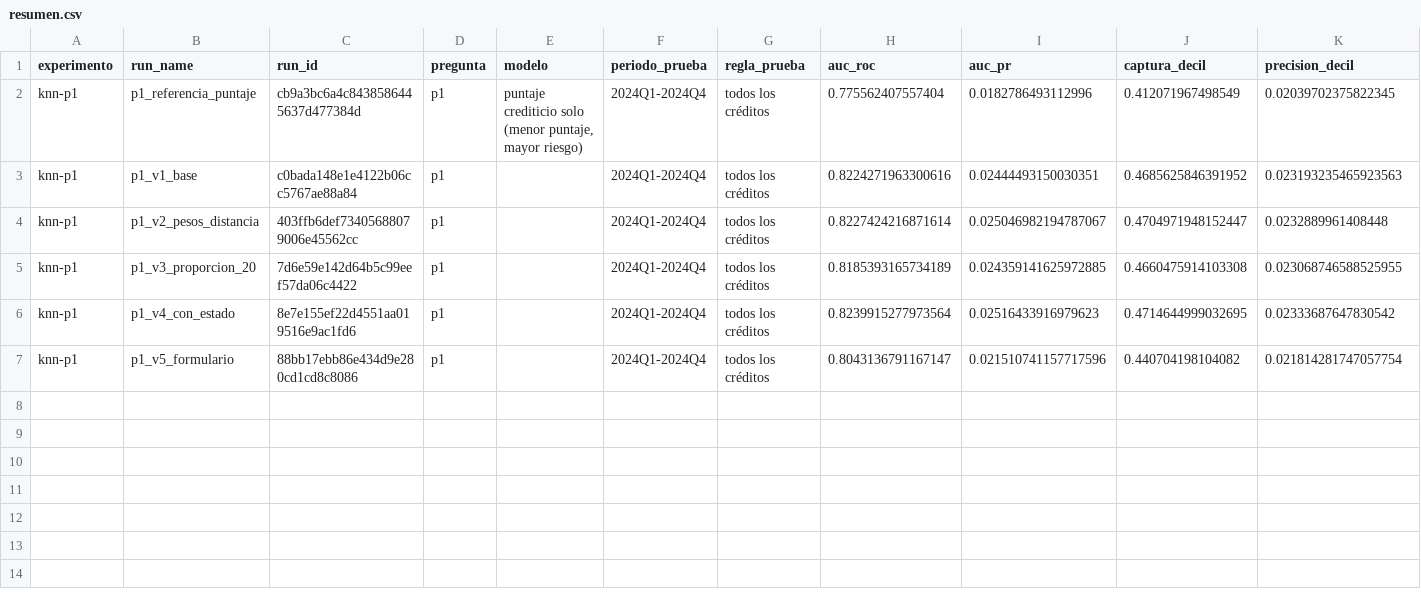
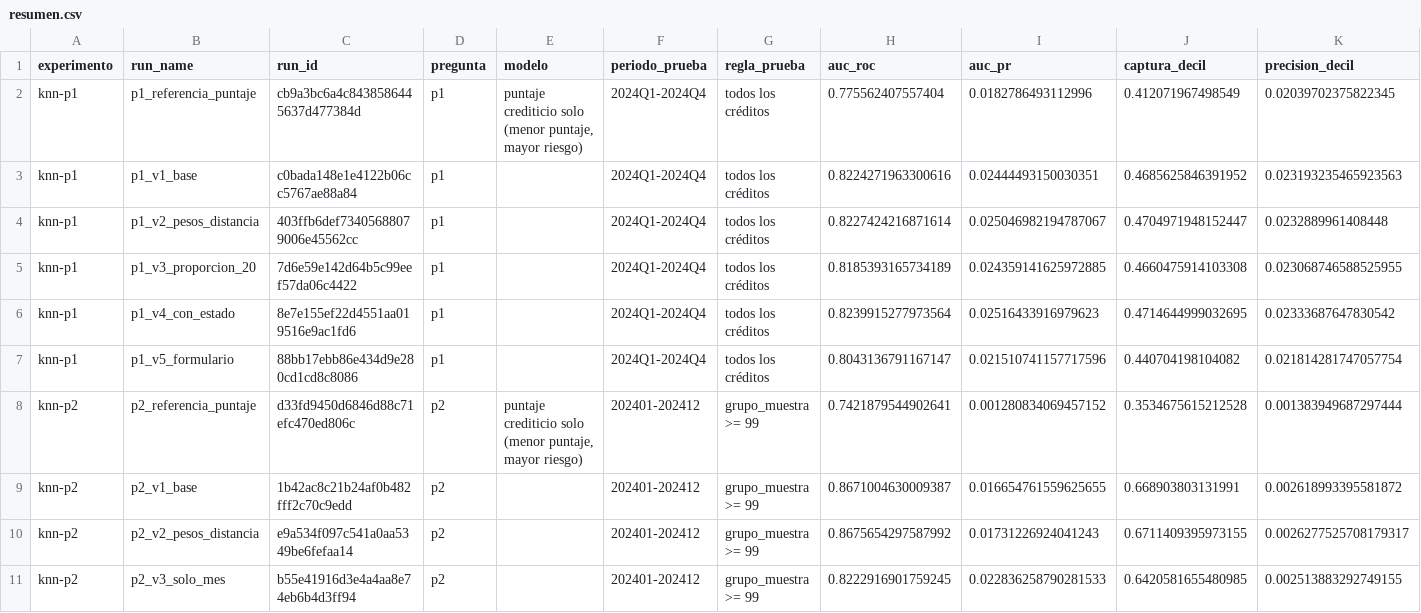
Before and after one commit to OSCARORTEGA95/Proyecto-de-Riesgo-de-Credito-Hipotecario, a CSV file: modelos/knn/resumen.csv, drawn as a sheet; only a part is shown; rows hold the shown columns only; the diff names each change by its address in the sheet, - before the commit and + after, or states it on an @@ line.

Commit message:
modelos: KNN para la pregunta 2 (3 versiones) y notebook con las dos preguntas

```diff
--- a/modelos/knn/resumen.csv
+++ b/modelos/knn/resumen.csv
+row 8: knn-p2 | p2_referencia_puntaje | d33fd9450d6846d88c71efc470ed806c | p2 | puntaje crediticio solo (menor puntaje, mayor riesgo) | 202401-202412 | grupo_muestra >= 99 | 0.7421879544902641 | 0.001280834069457152 | 0.3534675615212528 | 0.001383949687297444
+row 9: knn-p2 | p2_v1_base | 1b42ac8c21b24af0b482fff2c70c9edd | p2 |  | 202401-202412 | grupo_muestra >= 99 | 0.8671004630009387 | 0.016654761559625655 | 0.668903803131991 | 0.002618993395581872
+row 10: knn-p2 | p2_v2_pesos_distancia | e9a534f097c541a0aa5349be6fefaa14 | p2 |  | 202401-202412 | grupo_muestra >= 99 | 0.8675654297587992 | 0.01731226924041243 | 0.6711409395973155 | 0.0026277525708179317
+row 11: knn-p2 | p2_v3_solo_mes | b55e41916d3e4a4aa8e74eb6b4d3ff94 | p2 |  | 202401-202412 | grupo_muestra >= 99 | 0.8222916901759245 | 0.022836258790281533 | 0.6420581655480985 | 0.002513883292749155
```
Also changed, not shown: 43 other files.
